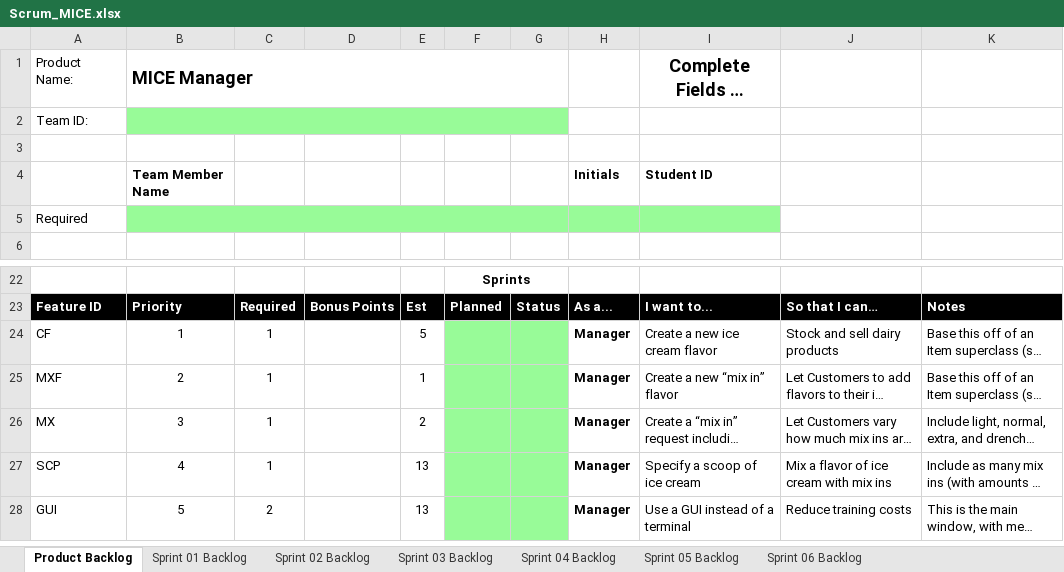
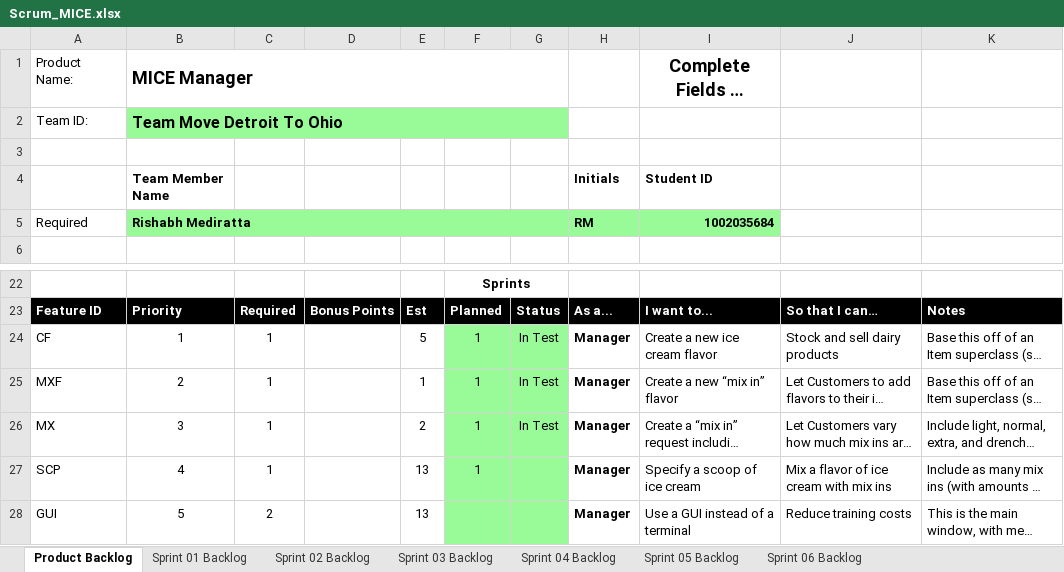
Before and after one commit to rm206/cse1325, an Excel workbook: P05/Scrum_MICE.xlsx, sheet Product Backlog, drawn as a sheet; only a part is shown, gaps mark what is left out; long unchanged cells end in …; values as stored, in another font and other column widths than the file's, no borders; charts and pictures not drawn; the diff names each change by its address in the sheet, - before the commit and + after, or states it on an @@ line.

```diff
--- a/P05/Scrum_MICE.xlsx (sheet Product Backlog)
+++ b/P05/Scrum_MICE.xlsx (sheet Product Backlog)
-B2: (empty)
+B2: Team Move Detroit To Ohio
-B5: (empty)
+B5: Rishabh Mediratta
-H5: (empty)
+H5: RM
-I5: (empty)
+I5: 1002035684
-F24:F27: (empty)
+F24:F27: 1
-G24:G26: (empty)
+G24:G26: In Test
```
Also changed, not shown: sheet Sprint 01 Backlog, charts or pictures, 5 other files.
